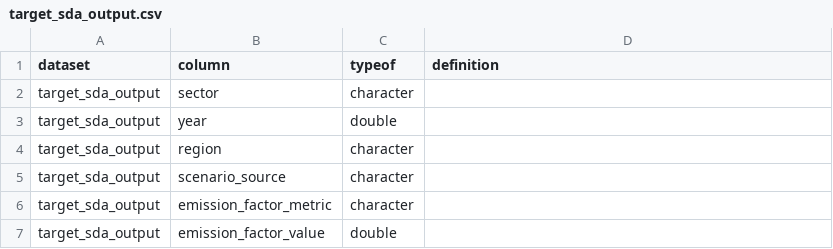
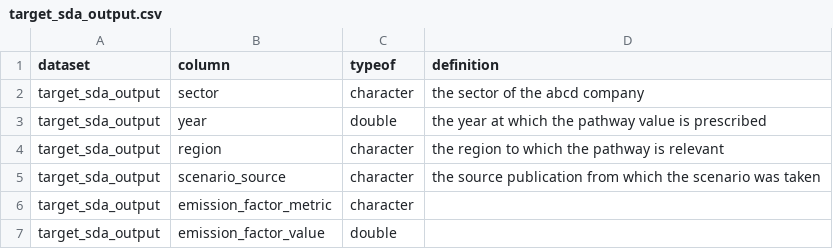
Before and after one commit to RMI-PACTA/r2dii.analysis, a CSV file: data-raw/data_dictionary/target_sda_output.csv, drawn as a sheet.

Commit message:
add some defintions for `target_sda_output`

```diff
--- a/data-raw/data_dictionary/target_sda_output.csv
+++ b/data-raw/data_dictionary/target_sda_output.csv
@@ -1,6 +1,6 @@
 dataset,column,typeof,definition
-target_sda_output,sector,character,
-target_sda_output,year,double,
-target_sda_output,region,character,
-target_sda_output,scenario_source,character,
+target_sda_output,sector,character,the sector of the abcd company
+target_sda_output,year,double,the year at which the pathway value is prescribed
+target_sda_output,region,character,the region to which the pathway is relevant
+target_sda_output,scenario_source,character,the source publication from which the scenario was taken
 target_sda_output,emission_factor_metric,character,
```
